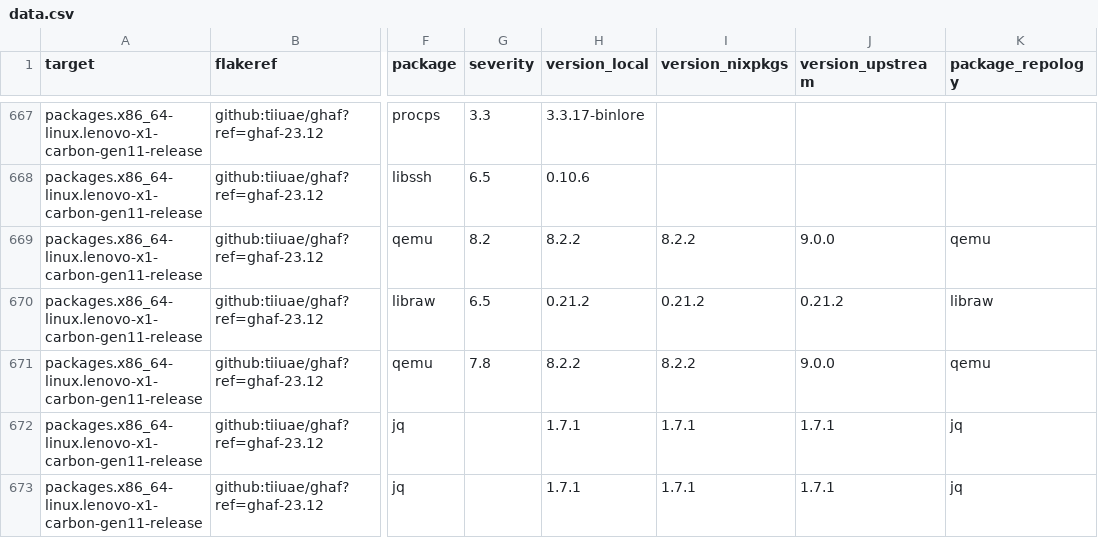
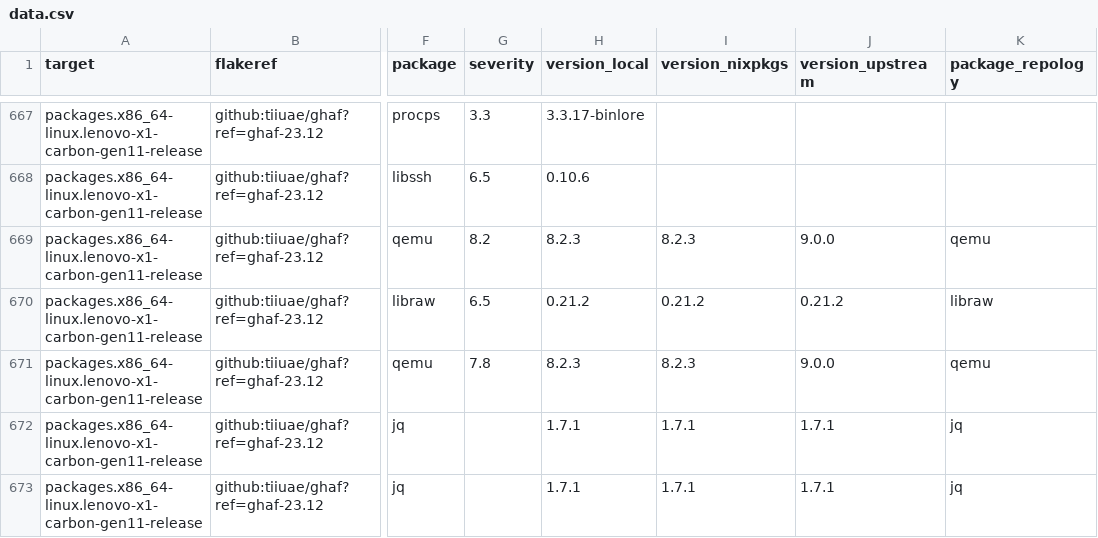
Before and after one commit to tiiuae/ghafscan, a CSV file: reports/ghaf-23.12/data.csv, drawn as a sheet; only a part is shown, gaps mark what is left out; the diff covers the shown part only; the diff names each change by its address in the sheet, - before the commit and + after, or states it on an @@ line.

```diff
--- a/reports/ghaf-23.12/data.csv
+++ b/reports/ghaf-23.12/data.csv
-H669 (version_local): 8.2.2
+H669 (version_local): 8.2.3
-I669 (version_nixpkgs): 8.2.2
+I669 (version_nixpkgs): 8.2.3
-H671 (version_local): 8.2.2
+H671 (version_local): 8.2.3
-I671 (version_nixpkgs): 8.2.2
+I671 (version_nixpkgs): 8.2.3
```
Also changed, not shown: 52 edited cells elsewhere in this file, reports/ghaf-24.03/data.csv, 5 other files.
